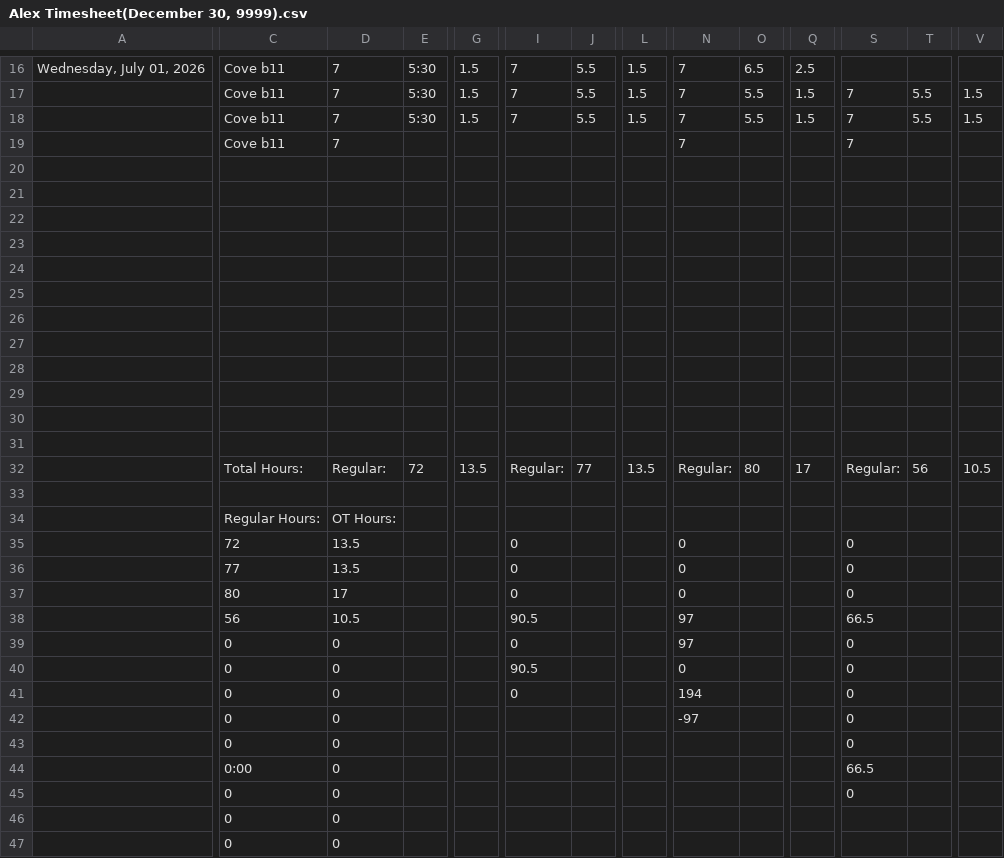
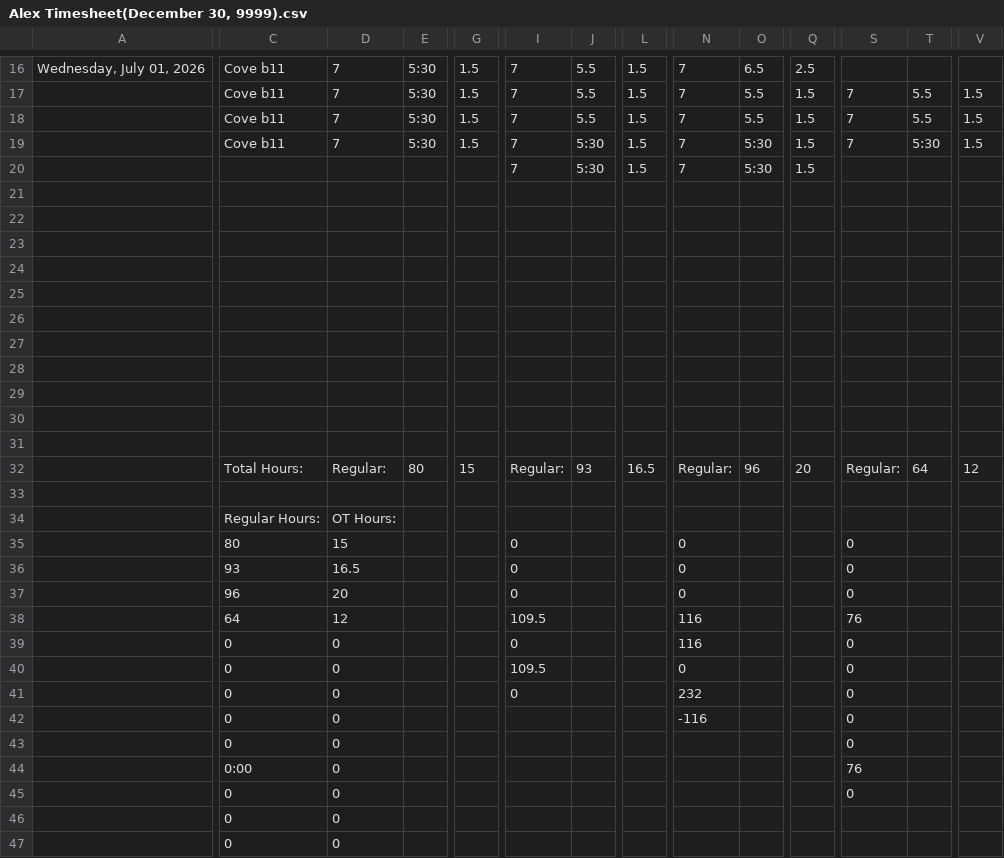
Before and after one commit to lyndon-weber-LLC/headcount-dashboard, a CSV file: data/live/Alex Timesheet(December 30, 9999).csv, drawn as a sheet; only a part is shown, gaps mark what is left out; removed rows and columns are numbered as before the commit, all else as after; rows hold the shown columns only; the diff names each change by its address in the sheet, - before the commit and + after, or states it on an @@ line.

```diff
--- a/data/live/Alex Timesheet(December 30, 9999).csv
+++ b/data/live/Alex Timesheet(December 30, 9999).csv
-row 19:  | Cove b11 | 7 |  |  |  |  |  | 7 |  |  | 7
-row 20: (empty)
+row 19:  | Cove b11 | 7 | 5:30 | 1.5 | 7 | 5:30 | 1.5 | 7 | 5:30 | 1.5 | 7 | 5:30 | 1.5
+row 20:  |  |  |  |  | 7 | 5:30 | 1.5 | 7 | 5:30 | 1.5
-E32: 72
+E32: 80
-G32: 13.5
+G32: 15
-J32: 77
+J32: 93
-L32: 13.5
+L32: 16.5
-O32: 80
+O32: 96
-Q32: 17
+Q32: 20
-T32: 56
+T32: 64
-V32: 10.5
+V32: 12
-C35: 72
+C35: 80
-D35: 13.5
+D35: 15
-C36: 77
+C36: 93
-D36: 13.5
+D36: 16.5
-C37: 80
+C37: 96
-D37: 17
+D37: 20
-C38: 56
+C38: 64
-D38: 10.5
+D38: 12
-I38: 90.5
+I38: 109.5
-N38:N39: 97
+N38:N39: 116
-S38: 66.5
+S38: 76
-I40: 90.5
+I40: 109.5
-N41: 194
+N41: 232
-N42: -97
+N42: -116
-S44: 66.5
+S44: 76
```
Also changed, not shown: data/live/Alex Timesheet(November 8, 2026).csv, data/live/Carlisle Timesheet(December 31, 9999).csv, 4 other files.
